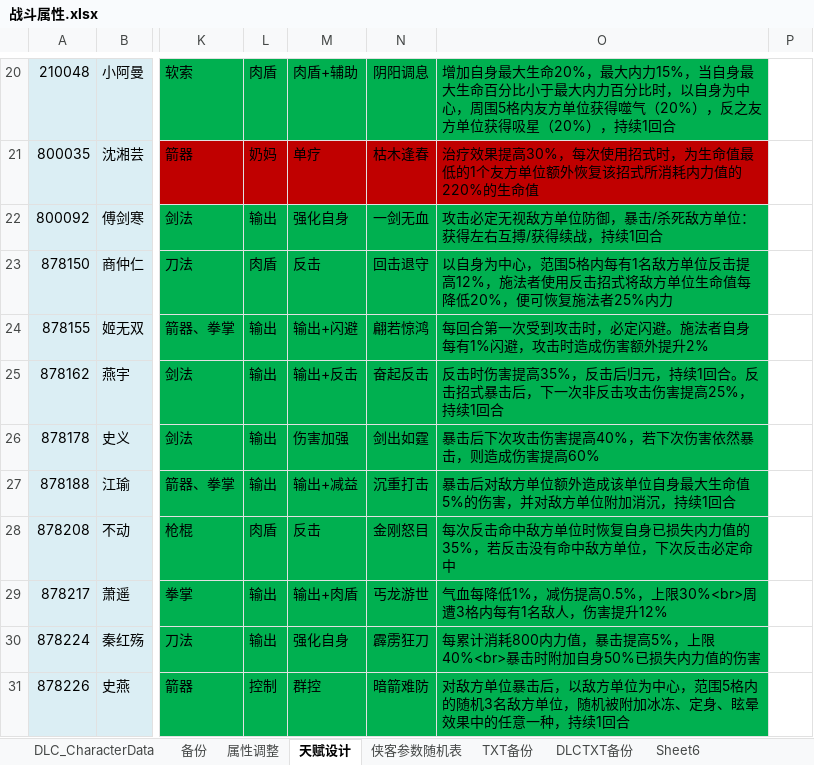
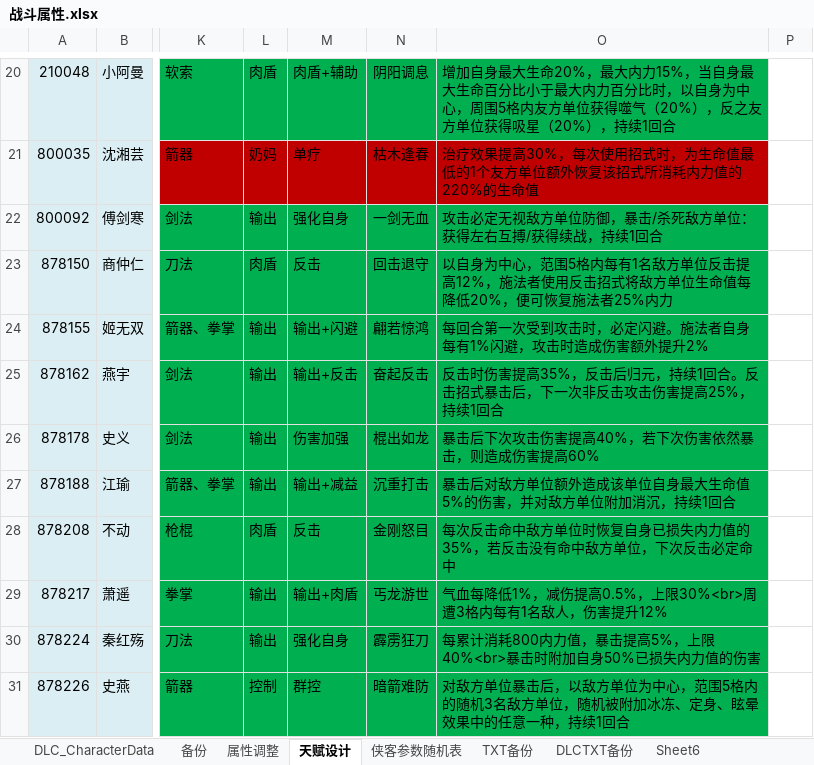
Before and after one commit to xiaozhuzzz/XiakePreMod, an Excel workbook: Excel文件/xiakeqian/战斗属性.xlsx, sheet 天赋设计, drawn as a sheet; only a part is shown, gaps mark what is left out; values as stored, in another font and other column widths than the file's, no borders; conditional formats not drawn; the diff names each change by its address in the sheet, - before the commit and + after, or states it on an @@ line.

```diff
--- a/Excel文件/xiakeqian/战斗属性.xlsx (sheet 天赋设计)
+++ b/Excel文件/xiakeqian/战斗属性.xlsx (sheet 天赋设计)
-N26: 剑出如霆
+N26: 棍出如龙
```
Also changed, not shown: sheet DLC_CharacterData, 1 other file.
